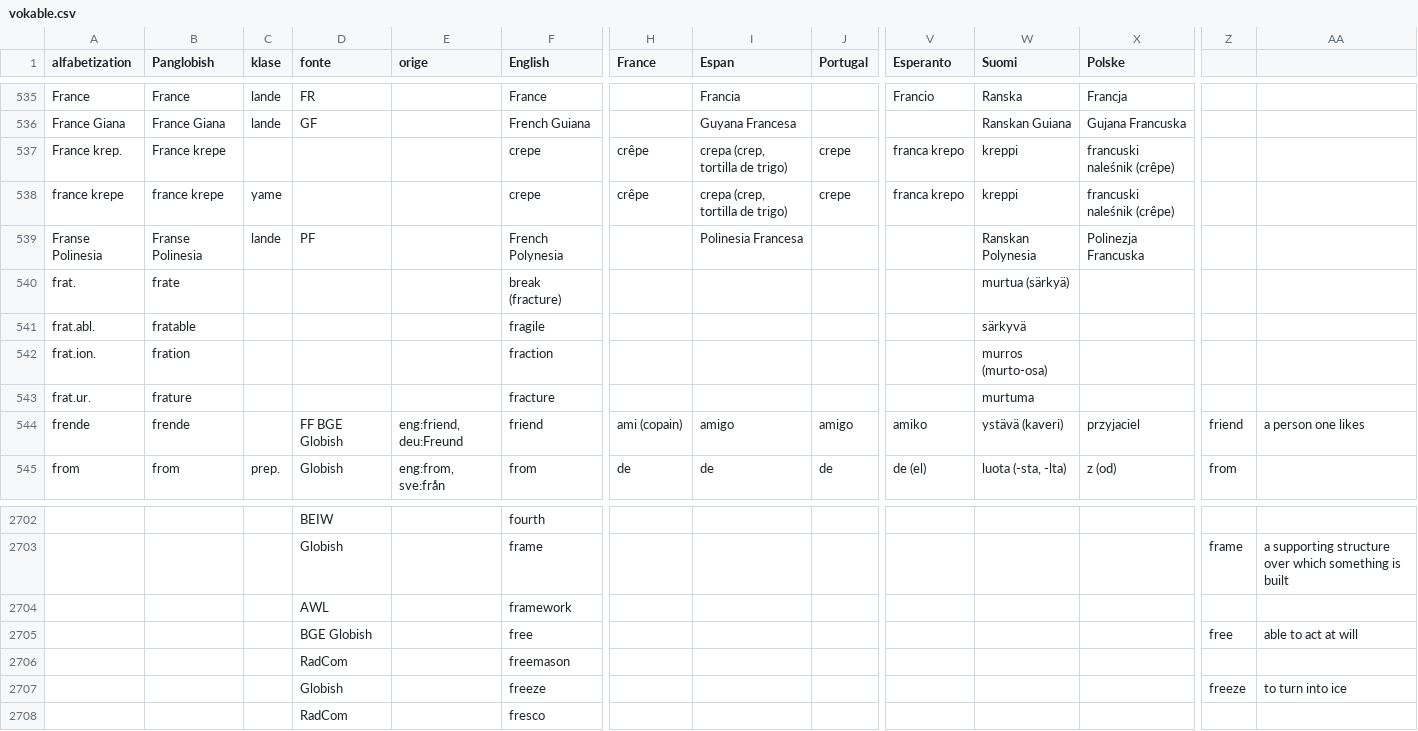
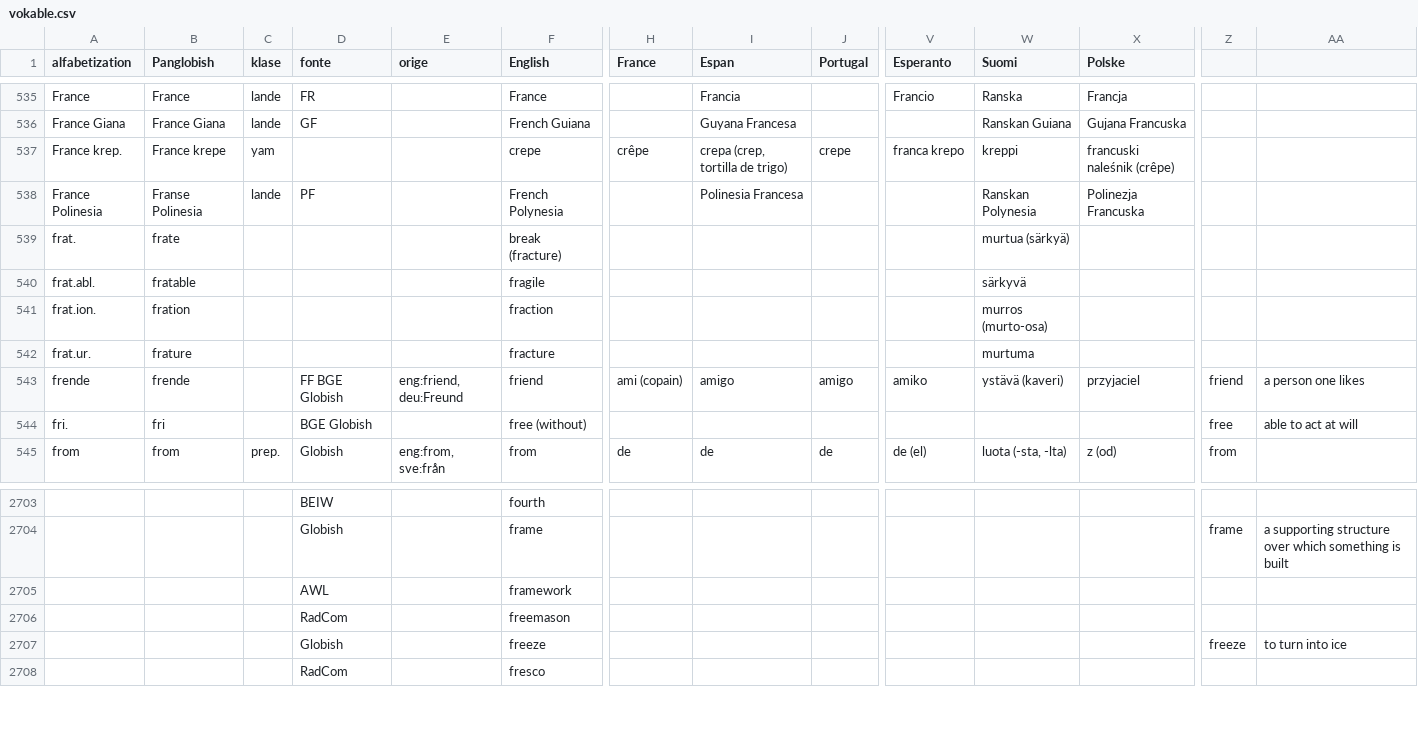
Before and after one commit to barumau/PanGlobish, a CSV file: vokable.csv, drawn as a sheet; only a part is shown, gaps mark what is left out; removed rows and columns are numbered as before the commit, all else as after; rows hold the shown columns only; the diff covers the shown part only; the diff names each change by its address in the sheet, - before the commit and + after, or states it on an @@ line.

```diff
--- a/vokable.csv
+++ b/vokable.csv
-C537 (klase): (empty)
+C537 (klase): yam
-row 538: france krepe | france krepe | yame |  |  | crepe | crêpe | crepa (crep, tortilla de trigo) | crepe | franca krepo | kreppi | francuski naleśnik (crêpe)
-A538 (alfabetization): Franse Polinesia
+A538 (alfabetization): France Polinesia
+row 544: fri. | fri |  | BGE Globish |  | free (without) |  |  |  |  |  |  | free | able to act at will
-row 2705:  |  |  | BGE Globish |  | free |  |  |  |  |  |  | free | able to act at will
```
Also changed, not shown: 8 added rows, 7 removed rows and 1 edited cell elsewhere in this file, 2 other files.
